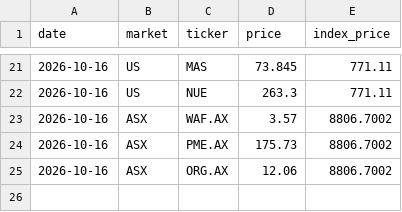
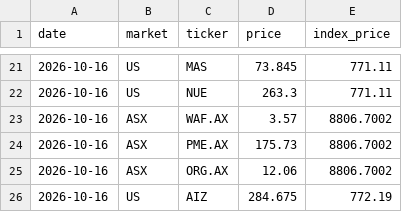
Before and after one commit to clyphor/stock-screener, a CSV file: results/signals.csv, drawn as a sheet; only a part is shown, gaps mark what is left out; the diff names each change by its address in the sheet, - before the commit and + after, or states it on an @@ line.

```diff
--- a/results/signals.csv
+++ b/results/signals.csv
+row 26: 2026-10-16 | US | AIZ | 284.675 | 772.19
```
Also changed, not shown: results/macro_history.csv, 2 other files.
